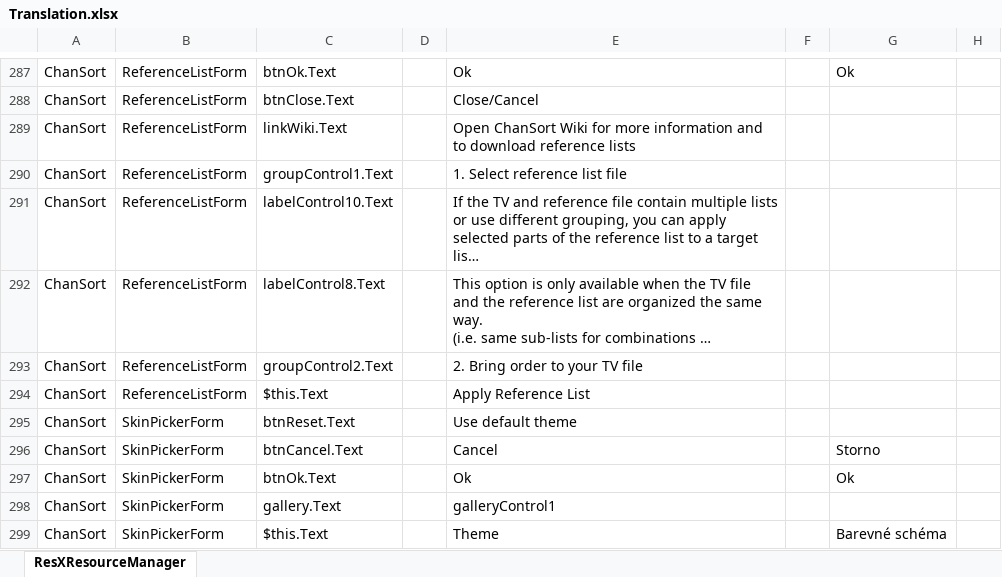
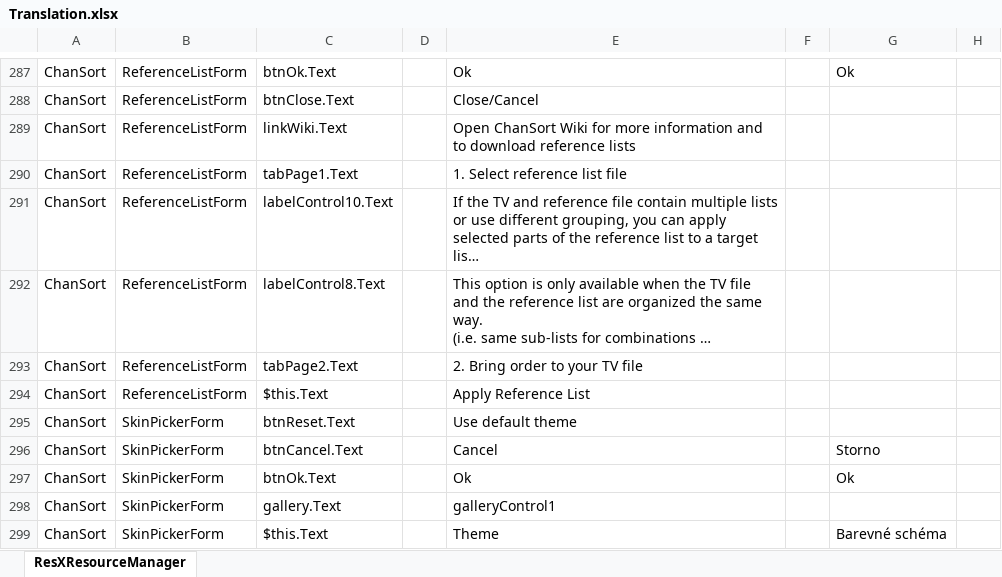
Before and after one commit to PredatH0r/ChanSort, an Excel workbook: source/Translation.xlsx, sheet ResXResourceManager, drawn as a sheet; only a part is shown, gaps mark what is left out; long unchanged cells end in …; values as stored, in another font and other column widths than the file's, no borders; the diff names each change by its address in the sheet, - before the commit and + after, or states it on an @@ line.

Commit message:
- ref list dialog uses TabControl to fit on tiny screen with scaled up fonts
- incomplete loader for Panasonic LS 500, LX 700 Android devices (/mnt/vendor/.../tv.db and idtvChannel.bin files)

```diff
--- a/source/Translation.xlsx (sheet ResXResourceManager)
+++ b/source/Translation.xlsx (sheet ResXResourceManager)
-C290: groupControl1.Text
+C290: tabPage1.Text
-C293: groupControl2.Text
+C293: tabPage2.Text
```
Also changed, not shown: 37 other files.
